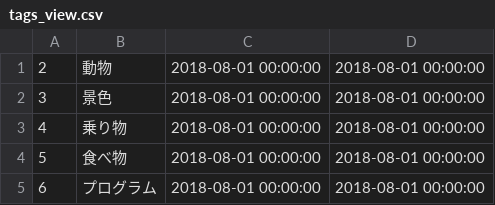
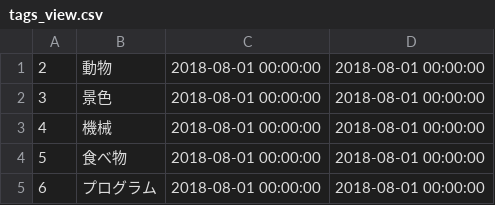
Before and after one commit to exp-drill/exp-exam-pictweet, a CSV file: db/tags_view.csv, drawn as a sheet.

```diff
--- a/db/tags_view.csv
+++ b/db/tags_view.csv
@@ -2,3 +2,3 @@
 3,"景色","2018-08-01 00:00:00","2018-08-01 00:00:00"
-4,"乗り物","2018-08-01 00:00:00","2018-08-01 00:00:00"
+4,"機械","2018-08-01 00:00:00","2018-08-01 00:00:00"
 5,"食べ物","2018-08-01 00:00:00","2018-08-01 00:00:00"
```
Also changed, not shown: 5 other files.
